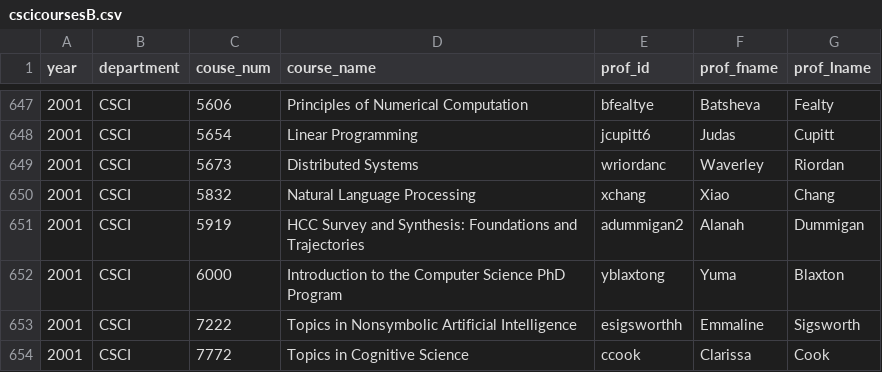
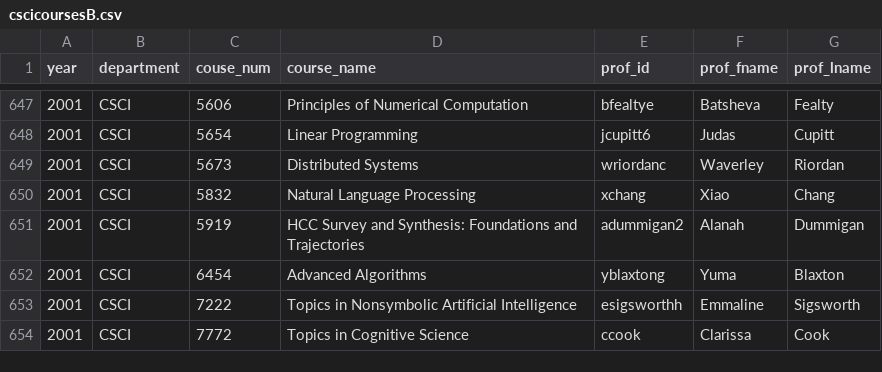
Before and after one commit to owal7428/Simple-University-Courses-Database, a CSV file: cscicoursesB.csv, drawn as a sheet; only a part is shown, gaps mark what is left out.

Commit message:
Update cscicoursesB.csv

```diff
--- a/cscicoursesB.csv
+++ b/cscicoursesB.csv
@@ -651,3 +651,3 @@ year,department,couse_num,course_name,prof_id,prof_fname,prof_lname
 2001,CSCI,5919,HCC Survey and Synthesis: Foundations and Trajectories,adummigan2,Alanah,Dummigan
-2001,CSCI,6000,Introduction to the Computer Science PhD Program,yblaxtong,Yuma,Blaxton
+2001,CSCI,6454,Advanced Algorithms,yblaxtong,Yuma,Blaxton
 2001,CSCI,7222,Topics in Nonsymbolic Artificial Intelligence,esigsworthh,Emmaline,Sigsworth
```
